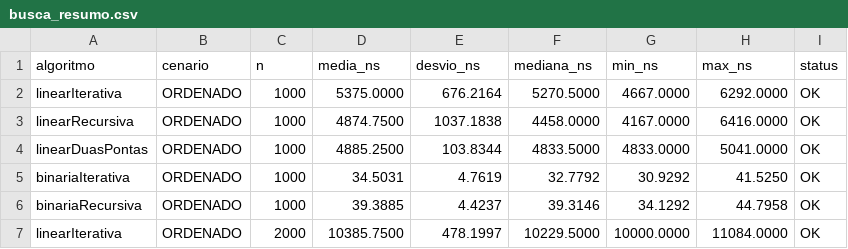
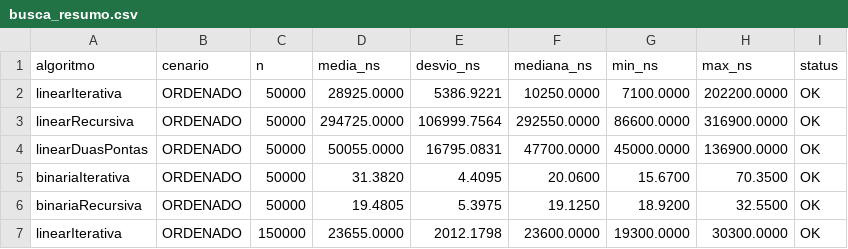
Before and after one commit to victor-Devtech/projeto_leda-eda, a CSV file: resultados/busca_resumo.csv, drawn as a sheet; only a part is shown; the diff covers the shown part only.

```diff
--- a/resultados/busca_resumo.csv
+++ b/resultados/busca_resumo.csv
@@ -1,7 +1,7 @@
 algoritmo,cenario,n,media_ns,desvio_ns,mediana_ns,min_ns,max_ns,status
-linearIterativa,ORDENADO,1000,5375.0000,676.2164,5270.5000,4667.0000,6292.0000,OK
-linearRecursiva,ORDENADO,1000,4874.7500,1037.1838,4458.0000,4167.0000,6416.0000,OK
-linearDuasPontas,ORDENADO,1000,4885.2500,103.8344,4833.5000,4833.0000,5041.0000,OK
-binariaIterativa,ORDENADO,1000,34.5031,4.7619,32.7792,30.9292,41.5250,OK
-binariaRecursiva,ORDENADO,1000,39.3885,4.4237,39.3146,34.1292,44.7958,OK
-linearIterativa,ORDENADO,2000,10385.7500,478.1997,10229.5000,10000.0000,11084.0000,OK
+linearIterativa,ORDENADO,50000,28925.0000,5386.9221,10250.0000,7100.0000,202200.0000,OK
+linearRecursiva,ORDENADO,50000,294725.0000,106999.7564,292550.0000,86600.0000,316900.0000,OK
+linearDuasPontas,ORDENADO,50000,50055.0000,16795.0831,47700.0000,45000.0000,136900.0000,OK
+binariaIterativa,ORDENADO,50000,31.3820,4.4095,20.0600,15.6700,70.3500,OK
+binariaRecursiva,ORDENADO,50000,19.4805,5.3975,19.1250,18.9200,32.5500,OK
+linearIterativa,ORDENADO,150000,23655.0000,2012.1798,23600.0000,19300.0000,30300.0000,OK
```
Also changed, not shown: 54 edited cells elsewhere in this file, resultados/ordenacao_resumo.csv, 57 other files.
